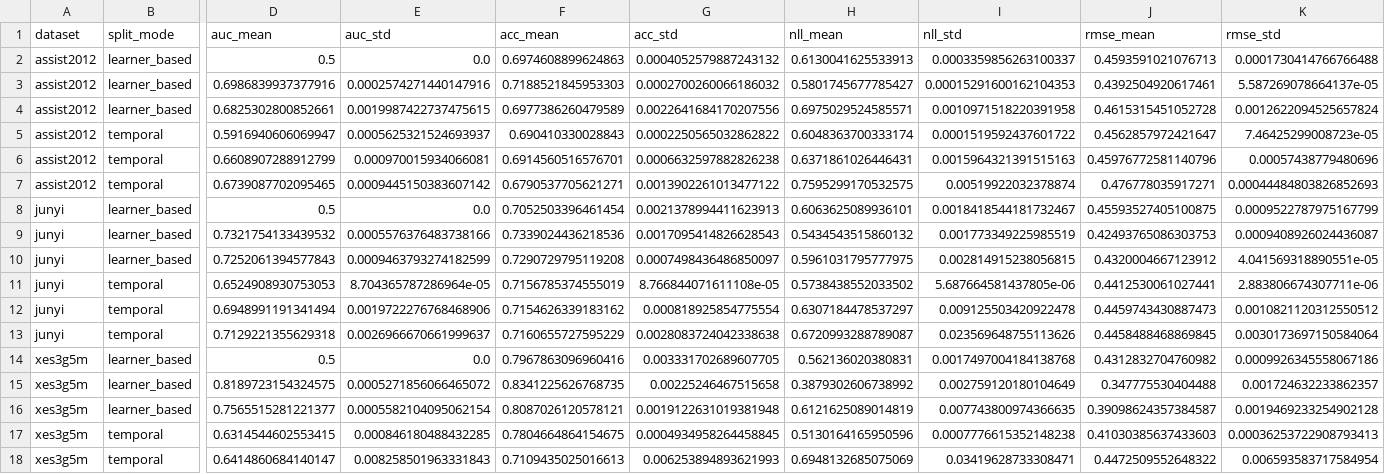
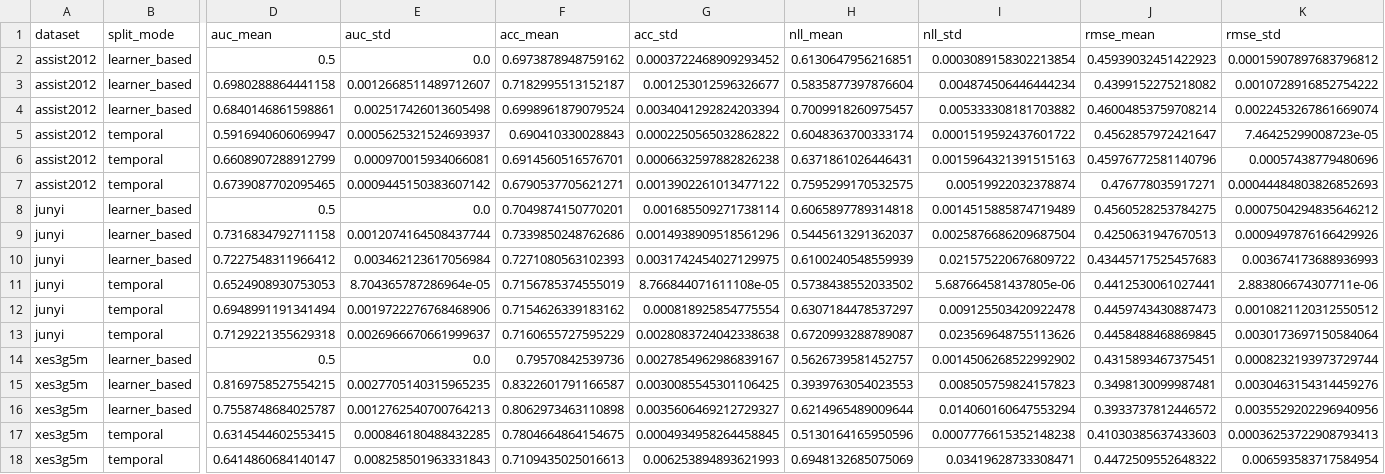
Before and after one commit to trinhnkt/Sparse-Concept-and-Calibration, a CSV file: p0-sparse-calibration-kt/results/tables/overall_results_summary.csv, drawn as a sheet; only a part is shown, gaps mark what is left out; removed rows and columns are numbered as before the commit, all else as after; rows hold the shown columns only; the diff names each change by its address in the sheet, - before the commit and + after, or states it on an @@ line.

```diff
--- a/p0-sparse-calibration-kt/results/tables/overall_results_summary.csv
+++ b/p0-sparse-calibration-kt/results/tables/overall_results_summary.csv
-F2 (acc_mean): 0.6974608899624863
+F2 (acc_mean): 0.6973878948759162
-G2 (acc_std): 0.0004052579887243132
+G2 (acc_std): 0.0003722468909293452
-H2 (nll_mean): 0.6130041625533913
+H2 (nll_mean): 0.6130647956216851
-I2 (nll_std): 0.0003359856263100337
+I2 (nll_std): 0.0003089158302213854
-J2 (rmse_mean): 0.4593591021076713
+J2 (rmse_mean): 0.45939032451422923
-K2 (rmse_std): 0.0001730414766766488
+K2 (rmse_std): 0.00015907897683796812
-row 3: assist2012 | learner_based | 0.6986839937377916 | 0.0002574271440147916 | 0.7188521845953303 | 0.0002700260066186032 | 0.5801745677785427 | 0.00015291600162104353 | 0.4392504920617461 | 5.587269078664137e-05
-row 4: assist2012 | learner_based | 0.6825302800852661 | 0.0019987422737475615 | 0.6977386260479589 | 0.0022641684170207556 | 0.6975029524585571 | 0.0010971518220391958 | 0.4615315451052728 | 0.0012622094525657824
+row 3: assist2012 | learner_based | 0.6980288864441158 | 0.0012668511489712607 | 0.7182995513152187 | 0.001253012596326677 | 0.5835877397876604 | 0.004874506446444234 | 0.4399152275218082 | 0.0010728916852754222
+row 4: assist2012 | learner_based | 0.6840146861598861 | 0.002517426013605498 | 0.6998961879079524 | 0.0034041292824203394 | 0.7009918260975457 | 0.005333308181703882 | 0.46004853759708214 | 0.0022453267861669074
-F8 (acc_mean): 0.7052503396461454
+F8 (acc_mean): 0.7049874150770201
-G8 (acc_std): 0.0021378994411623913
+G8 (acc_std): 0.001685509271738114
-H8 (nll_mean): 0.6063625089936101
+H8 (nll_mean): 0.6065897789314818
-I8 (nll_std): 0.0018418544181732467
+I8 (nll_std): 0.0014515885874719489
-J8 (rmse_mean): 0.45593527405100875
+J8 (rmse_mean): 0.4560528253784275
-K8 (rmse_std): 0.0009522787975167799
+K8 (rmse_std): 0.0007504294835646212
-row 9: junyi | learner_based | 0.7321754133439532 | 0.0005576376483738166 | 0.7339024436218536 | 0.0017095414826628543 | 0.5434543515860132 | 0.001773349225985519 | 0.42493765086303753 | 0.0009408926024436087
-row 10: junyi | learner_based | 0.7252061394577843 | 0.0009463793274182599 | 0.7290729795119208 | 0.0007498436486850097 | 0.5961031795777975 | 0.002814915238056815 | 0.4320004667123912 | 4.041569318890551e-05
+row 9: junyi | learner_based | 0.7316834792711158 | 0.0012074164508437744 | 0.7339850248762686 | 0.0014938909518561296 | 0.5445613291362037 | 0.0025876686209687504 | 0.4250631947670513 | 0.0009497876166429926
+row 10: junyi | learner_based | 0.7227548311966412 | 0.003462123617056984 | 0.7271080563102393 | 0.0031742454027129975 | 0.6100240548559939 | 0.021575220676809722 | 0.43445717525457683 | 0.003674173688936993
-F14 (acc_mean): 0.7967863096960416
+F14 (acc_mean): 0.79570842539736
-G14 (acc_std): 0.003331702689607705
+G14 (acc_std): 0.0027854962986839167
-H14 (nll_mean): 0.562136020380831
+H14 (nll_mean): 0.5626739581452757
-I14 (nll_std): 0.0017497004184138768
+I14 (nll_std): 0.0014506268522992902
-J14 (rmse_mean): 0.4312832704760982
+J14 (rmse_mean): 0.4315893467375451
-K14 (rmse_std): 0.0009926345558067186
+K14 (rmse_std): 0.0008232193973729744
-row 15: xes3g5m | learner_based | 0.8189723154324575 | 0.0005271856066465072 | 0.8341225626768735 | 0.00225246467515658 | 0.3879302606738992 | 0.002759120180104649 | 0.347775530404488 | 0.001724632233862357
-row 16: xes3g5m | learner_based | 0.7565515281221377 | 0.0005582104095062154 | 0.8087026120578121 | 0.0019122631019381948 | 0.6121625089014819 | 0.007743800974366635 | 0.39098624357384587 | 0.0019469233254902128
+row 15: xes3g5m | learner_based | 0.8169758527554215 | 0.0027705140315965235 | 0.8322601791166587 | 0.0030085545301106425 | 0.3939763054023553 | 0.008505759824157823 | 0.3498130099987481 | 0.0030463154314459276
+row 16: xes3g5m | learner_based | 0.7558748684025787 | 0.0012762540700764213 | 0.8062973463110898 | 0.0035606469212729327 | 0.6214965489009644 | 0.014060160647553294 | 0.3933737812446572 | 0.0035529202296940956
```
Also changed, not shown: p0-sparse-calibration-kt/results/tables/metric_per_bucket_summary.csv, 13 other files.
